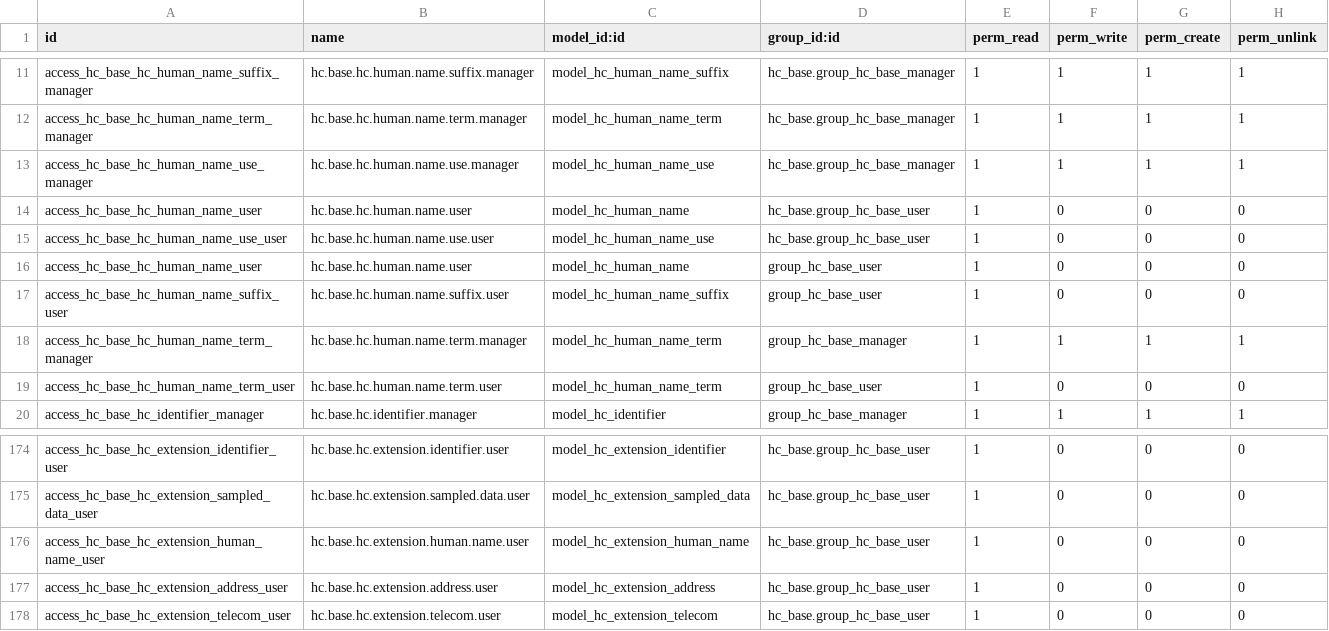
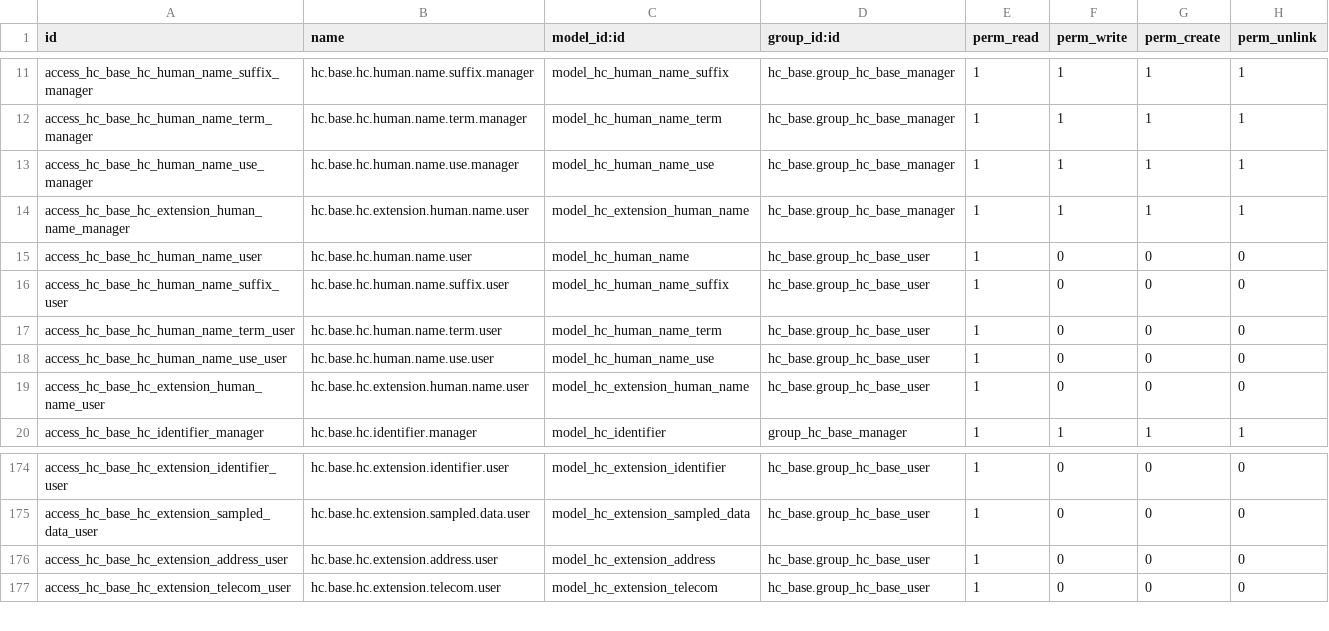
Before and after one commit to LasLabs/odoo-fhir, a CSV file: addons/hc_base/security/ir.model.access.csv, drawn as a sheet; only a part is shown, gaps mark what is left out.

```diff
--- a/addons/hc_base/security/ir.model.access.csv
+++ b/addons/hc_base/security/ir.model.access.csv
@@ -13,8 +13,8 @@ access_hc_base_hc_human_name_term_manager,hc.base.hc.human.name.term.manager,mod
 access_hc_base_hc_human_name_use_manager,hc.base.hc.human.name.use.manager,model_hc_human_name_use,hc_base.group_hc_base_manager,1,1,1,1
+access_hc_base_hc_extension_human_name_manager,hc.base.hc.extension.human.name.user,model_hc_extension_human_name,hc_base.group_hc_base_manager,1,1,1,1
 access_hc_base_hc_human_name_user,hc.base.hc.human.name.user,model_hc_human_name,hc_base.group_hc_base_user,1,0,0,0
+access_hc_base_hc_human_name_suffix_user,hc.base.hc.human.name.suffix.user,model_hc_human_name_suffix,hc_base.group_hc_base_user,1,0,0,0
+access_hc_base_hc_human_name_term_user,hc.base.hc.human.name.term.user,model_hc_human_name_term,hc_base.group_hc_base_user,1,0,0,0
 access_hc_base_hc_human_name_use_user,hc.base.hc.human.name.use.user,model_hc_human_name_use,hc_base.group_hc_base_user,1,0,0,0
-access_hc_base_hc_human_name_user,hc.base.hc.human.name.user,model_hc_human_name,group_hc_base_user,1,0,0,0
-access_hc_base_hc_human_name_suffix_user,hc.base.hc.human.name.suffix.user,model_hc_human_name_suffix,group_hc_base_user,1,0,0,0
-access_hc_base_hc_human_name_term_manager,hc.base.hc.human.name.term.manager,model_hc_human_name_term,group_hc_base_manager,1,1,1,1
-access_hc_base_hc_human_name_term_user,hc.base.hc.human.name.term.user,model_hc_human_name_term,group_hc_base_user,1,0,0,0
+access_hc_base_hc_extension_human_name_user,hc.base.hc.extension.human.name.user,model_hc_extension_human_name,hc_base.group_hc_base_user,1,0,0,0
 access_hc_base_hc_identifier_manager,hc.base.hc.identifier.manager,model_hc_identifier,group_hc_base_manager,1,1,1,1
@@ -175,3 +175,2 @@ access_hc_base_hc_extension_identifier_user,hc.base.hc.extension.identifier.user
 access_hc_base_hc_extension_sampled_data_user,hc.base.hc.extension.sampled.data.user,model_hc_extension_sampled_data,hc_base.group_hc_base_user,1,0,0,0
-access_hc_base_hc_extension_human_name_user,hc.base.hc.extension.human.name.user,model_hc_extension_human_name,hc_base.group_hc_base_user,1,0,0,0
 access_hc_base_hc_extension_address_user,hc.base.hc.extension.address.user,model_hc_extension_address,hc_base.group_hc_base_user,1,0,0,0
```
Also changed, not shown: addons/hc_substance/security/ir.model.access.csv, addons/hc_vision_prescription/security/ir.model.access.csv, 4 other files.
